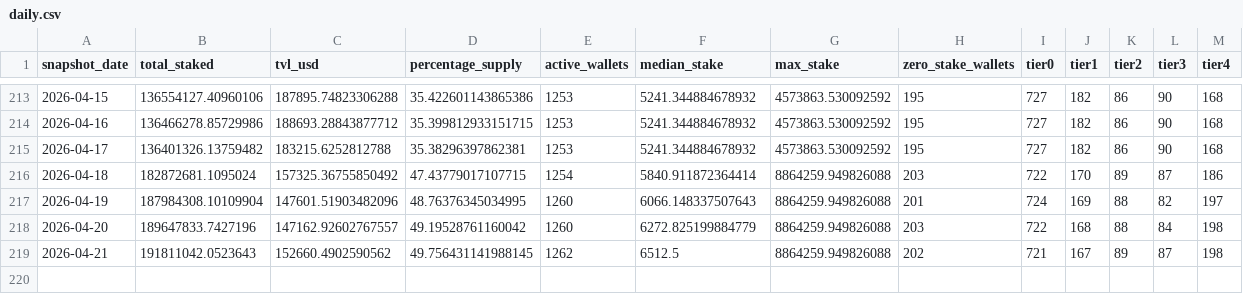
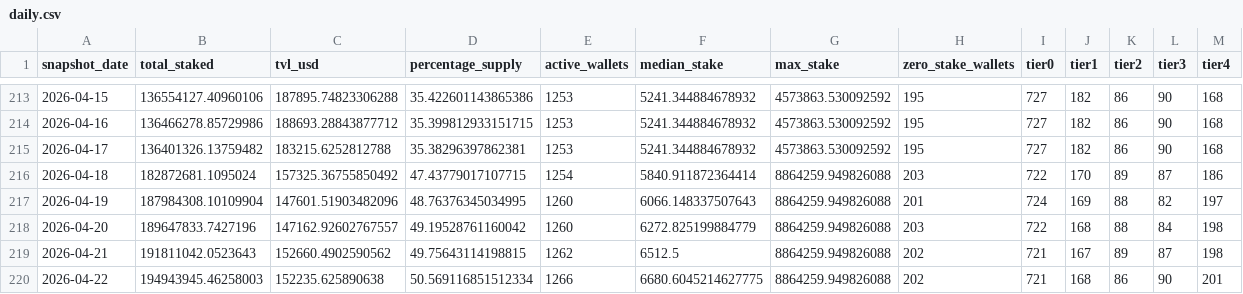
Before and after one commit to zmoney-git/staking-dashboard, a CSV file: data/summaries/daily.csv, drawn as a sheet; only a part is shown, gaps mark what is left out.

```diff
--- a/data/summaries/daily.csv
+++ b/data/summaries/daily.csv
@@ -218,2 +218,3 @@ snapshot_date,total_staked,tvl_usd,percentage_supply,active_wallets,median_stake
 2026-04-20,189647833.7427196,147162.92602767557,49.19528761160042,1260,6272.825199884779,8864259.949826088,203,722,168,88,84,198
-2026-04-21,191811042.0523643,152660.4902590562,49.756431141988145,1262,6512.5,8864259.949826088,202,721,167,89,87,198
+2026-04-21,191811042.0523643,152660.4902590562,49.75643114198815,1262,6512.5,8864259.949826088,202,721,167,89,87,198
+2026-04-22,194943945.46258003,152235.625890638,50.569116851512334,1266,6680.6045214627775,8864259.949826088,202,721,168,86,90,201
```
